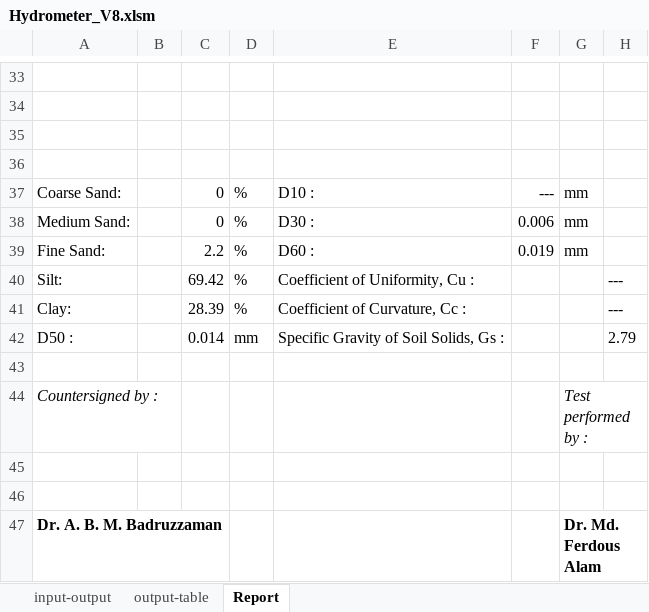
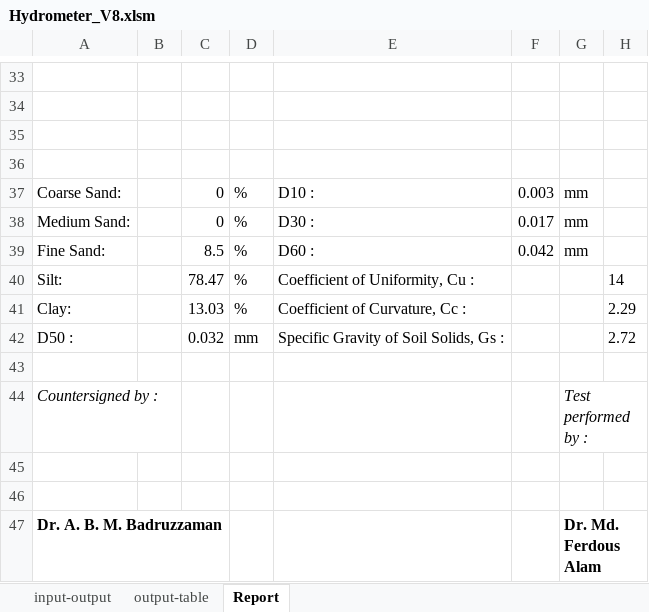
Before and after one commit to mdnasiruddin733/ann-thesis, an Excel workbook: Hydrometer_V8.xlsm, sheet Report, drawn as a sheet; only a part is shown, gaps mark what is left out; values as stored, in another font and other column widths than the file's, no borders; charts and pictures not drawn; the diff names each change by its address in the sheet, - before the commit and + after, or states it on an @@ line.

```diff
--- a/Hydrometer_V8.xlsm (sheet Report)
+++ b/Hydrometer_V8.xlsm (sheet Report)
-F37: ---
+F37: 0.003
-F38: 0.006
+F38: 0.017
-C39: 2.2
+C39: 8.5
-F39: 0.019
+F39: 0.042
-C40: 69.42
+C40: 78.47
-H40: ---
+H40: 14
-C41: 28.39
+C41: 13.03
-H41: ---
+H41: 2.29
-C42: 0.014
+C42: 0.032
-H42: 2.79
+H42: 2.72
```
Also changed, not shown: sheet input-output, sheet output-table, charts or pictures, Limits-V5.xlsx.
